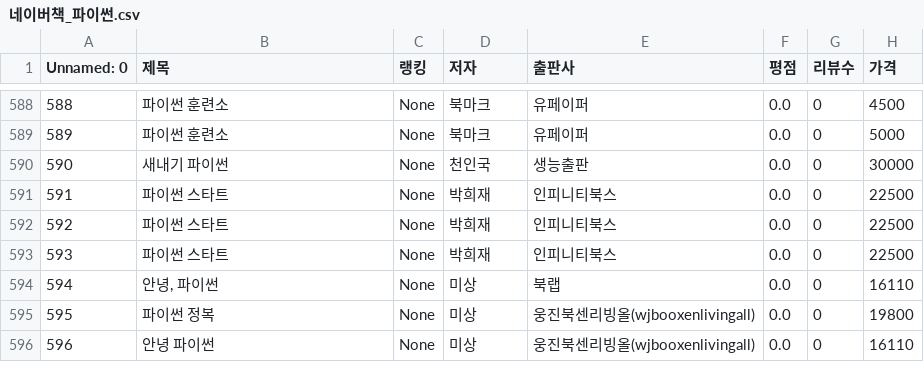
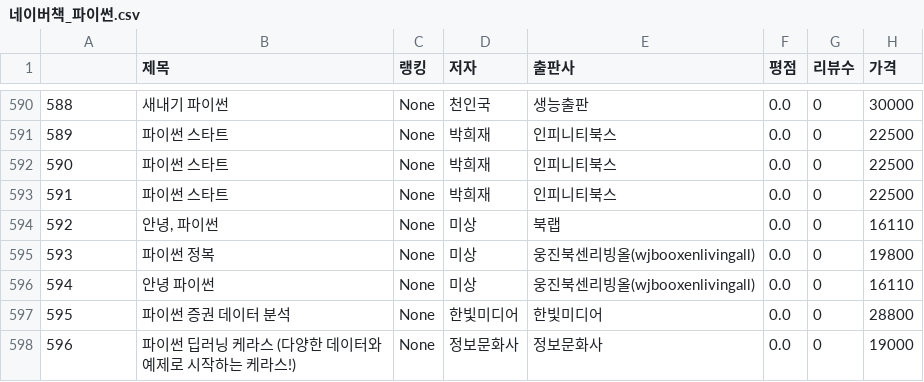
Before and after one commit to haram4th/ADsP, a CSV file: 네이버책_파이썬.csv, drawn as a sheet; only a part is shown, gaps mark what is left out; the diff covers the shown part only.

```diff
--- a/네이버책_파이썬.csv
+++ b/네이버책_파이썬.csv
@@ -1 +1 @@
-Unnamed: 0,제목,랭킹,저자,출판사,평점,리뷰수,가격
+,제목,랭킹,저자,출판사,평점,리뷰수,가격
@@ -588,9 +590,9 @@ Unnamed: 0,제목,랭킹,저자,출판사,평점,리뷰수,가격
-588,파이썬 훈련소,None,북마크,유페이퍼,0.0,0,4500
-589,파이썬 훈련소,None,북마크,유페이퍼,0.0,0,5000
-590,새내기 파이썬,None,천인국,생능출판,0.0,0,30000
+588,새내기 파이썬,None,천인국,생능출판,0.0,0,30000
+589,파이썬 스타트,None,박희재,인피니티북스,0.0,0,22500
+590,파이썬 스타트,None,박희재,인피니티북스,0.0,0,22500
 591,파이썬 스타트,None,박희재,인피니티북스,0.0,0,22500
-592,파이썬 스타트,None,박희재,인피니티북스,0.0,0,22500
-593,파이썬 스타트,None,박희재,인피니티북스,0.0,0,22500
-594,"안녕, 파이썬",None,미상,북랩,0.0,0,16110
-595,파이썬 정복,None,미상,웅진북센리빙올(wjbooxenlivingall),0.0,0,19800
-596,안녕 파이썬,None,미상,웅진북센리빙올(wjbooxenlivingall),0.0,0,16110
+592,"안녕, 파이썬",None,미상,북랩,0.0,0,16110
+593,파이썬 정복,None,미상,웅진북센리빙올(wjbooxenlivingall),0.0,0,19800
+594,안녕 파이썬,None,미상,웅진북센리빙올(wjbooxenlivingall),0.0,0,16110
+595,파이썬 증권 데이터 분석,None,한빛미디어,한빛미디어,0.0,0,28800
+596,파이썬 딥러닝 케라스 (다양한 데이터와 예제로 시작하는 케라스!),None,정보문화사,정보문화사,0.0,0,19000
```
Also changed, not shown: 2 added rows, 2 removed rows and 100 edited cells elsewhere in this file.
